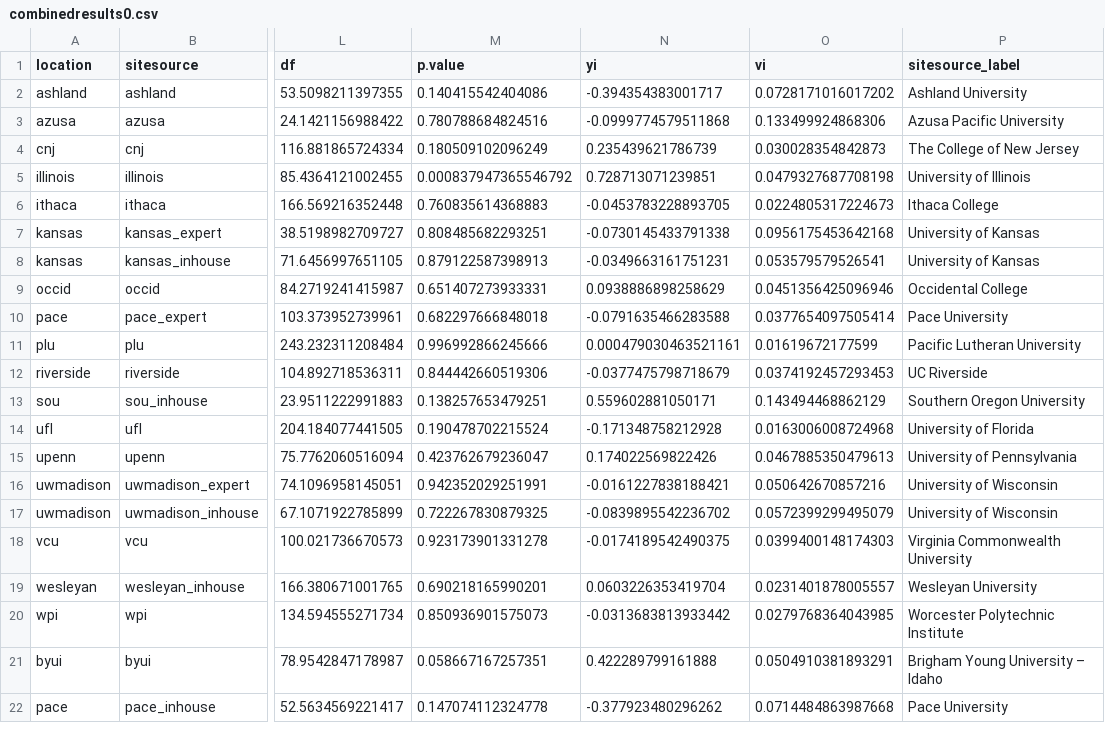
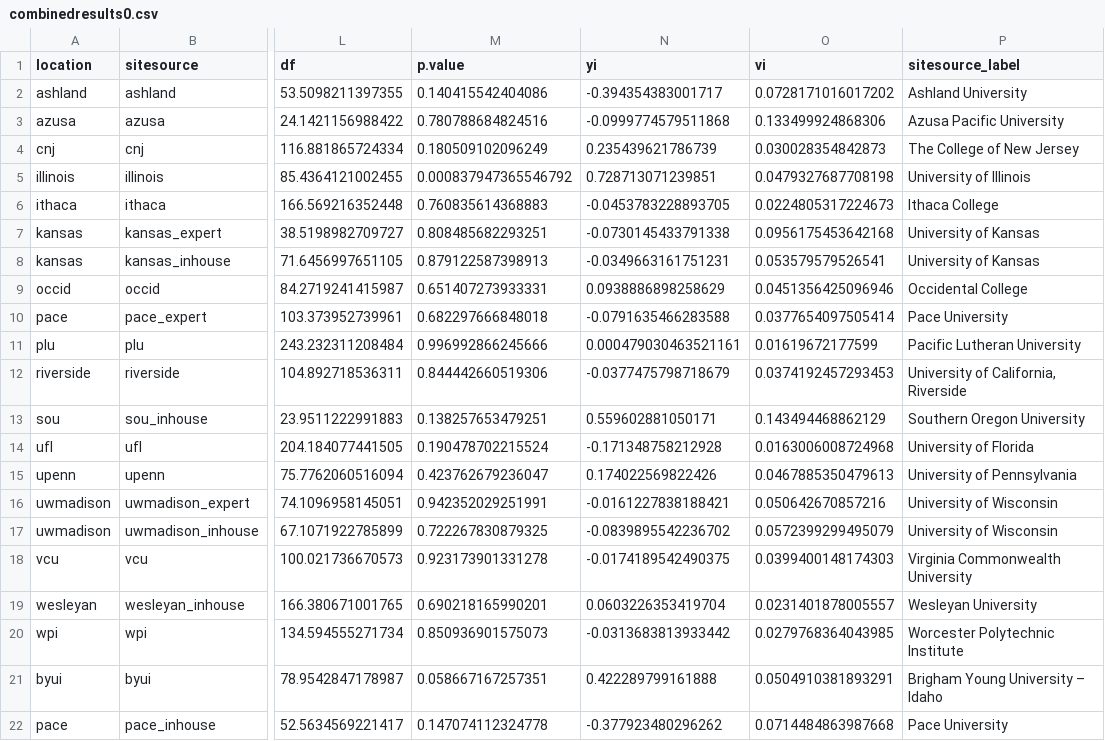
Before and after one commit to raklein/ml4, a CSV file: data/public/combinedresults0.csv, drawn as a sheet; only a part is shown, gaps mark what is left out; the diff names each change by its address in the sheet, - before the commit and + after, or states it on an @@ line.

Commit message:
Generate summary stats tables

```diff
--- a/data/public/combinedresults0.csv
+++ b/data/public/combinedresults0.csv
-P12 (sitesource_label): UC Riverside
+P12 (sitesource_label): University of California, Riverside
```
Also changed, not shown: data/public/combinedresults1.csv, data/public/combinedresults2.csv, 17 other files.
